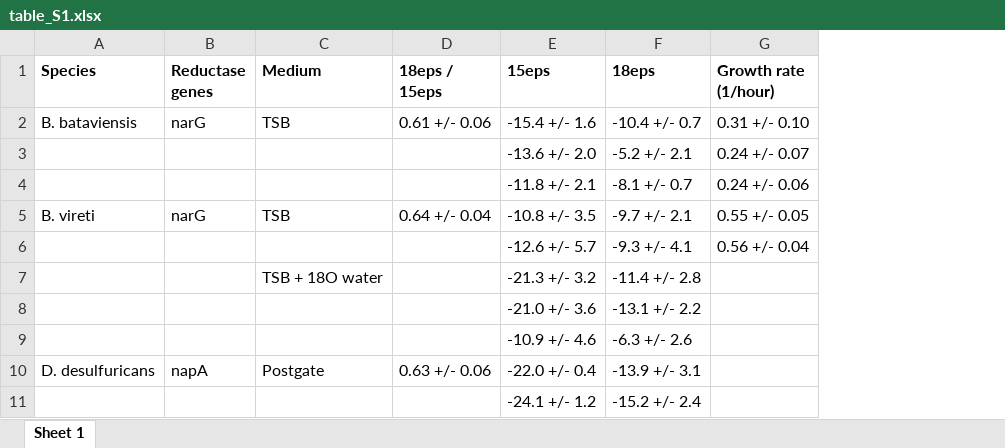
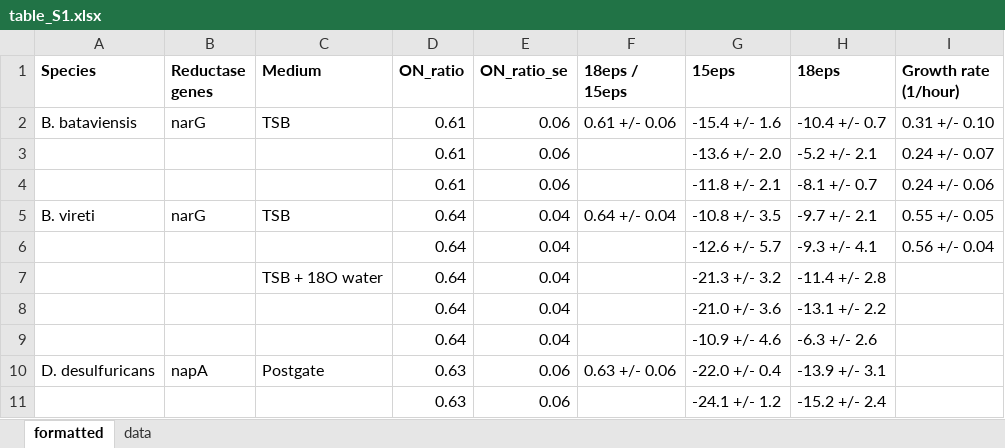
Before and after one commit to KopfLab/2021_asamoto_et_al, an Excel workbook: tables/table_S1.xlsx, sheet formatted, drawn as a sheet; only a part is shown; values as stored, in another font and other column widths than the file's, no borders; the diff names each change by its address in the sheet, - before the commit and + after, or states it on an @@ line.

Commit message:
include unformatted data in table S1

```diff
--- a/tables/table_S1.xlsx (sheet formatted)
+++ b/tables/table_S1.xlsx (sheet formatted)
-sheet tab: Sheet 1
+sheet tab: formatted
+sheet tab: data
+column D (ON_ratio), rows 2-11: 0.61 | 0.61 | 0.61 | 0.64 | 0.64 | 0.64 | 0.64 | 0.64 | 0.63 | 0.63
+column E (ON_ratio_se), rows 2-11: 0.06 | 0.06 | 0.06 | 0.04 | 0.04 | 0.04 | 0.04 | 0.04 | 0.06 | 0.06
```
Also changed, not shown: 1 other file.
